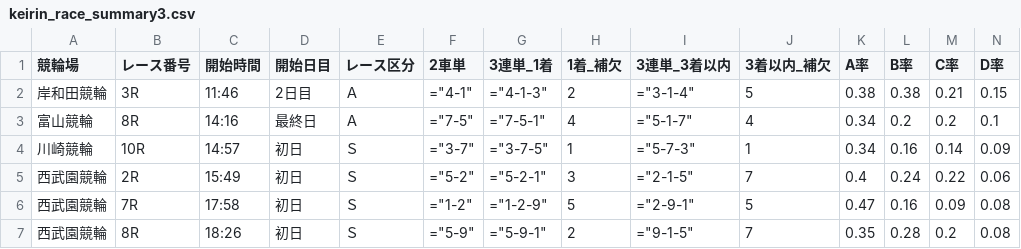
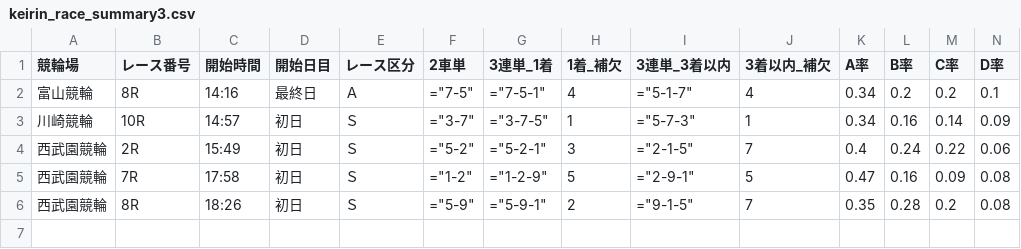
Before and after one commit to ama04149/keirin-ai, a CSV file: keirin_race_summary3.csv, drawn as a sheet; only a part is shown; rows hold the shown columns only; the diff names each change by its address in the sheet, - before the commit and + after, or states it on an @@ line.

```diff
--- a/keirin_race_summary3.csv
+++ b/keirin_race_summary3.csv
-row 2: 岸和田競輪 | 3R | 11:46 | 2日目 | Ａ | ="4-1" | ="4-1-3" | 2 | ="3-1-4" | 5 | 0.38 | 0.38 | 0.21 | 0.15
```
Also changed, not shown: keirin_race_summary.csv, keirin_race_summary2.csv, 2 other files.
